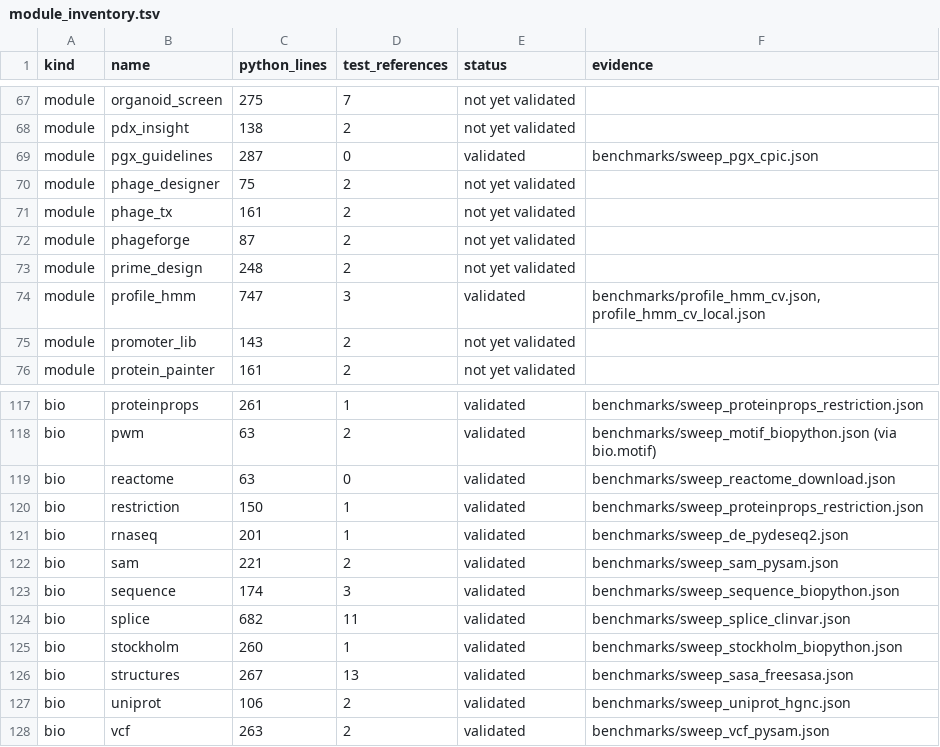
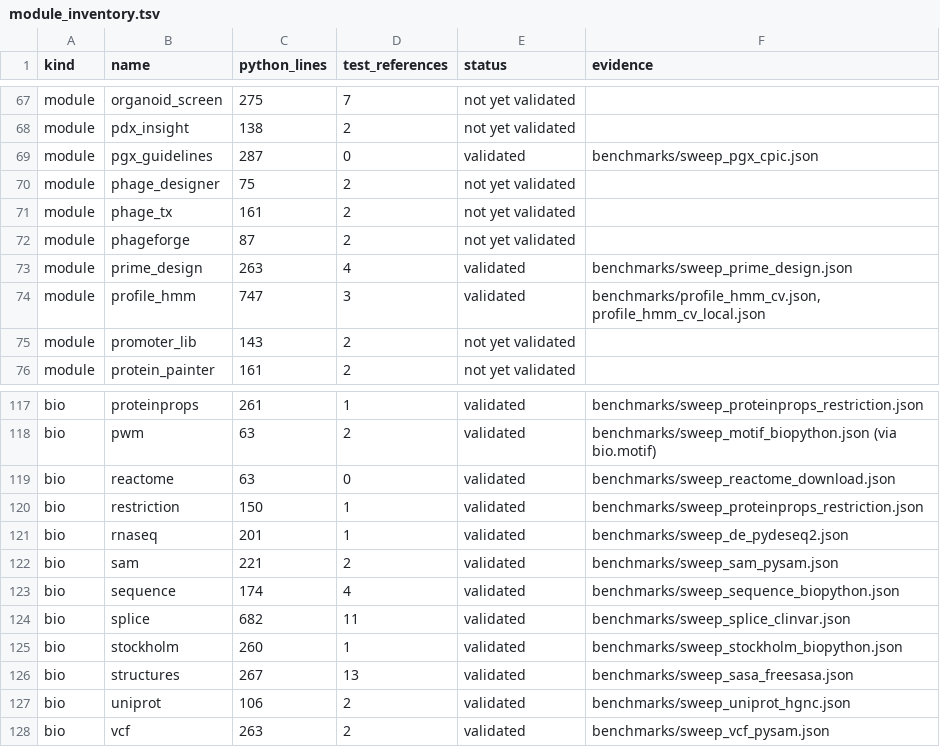
Before and after one commit to uditakankananonononono/mega27-01-sugarcode-realdata-validation, a TSV file: manifests/module_inventory.tsv, drawn as a sheet; only a part is shown, gaps mark what is left out.

Commit message:
prime_design vs published validated pegRNAs (HEK3 +1 CTT, RNF2 +5 G>T): 3 anatomy bugs + insertion crash fixed; F74

```diff
--- a/manifests/module_inventory.tsv
+++ b/manifests/module_inventory.tsv
@@ -72,3 +72,3 @@ module	phage_tx	161	2	not yet validated
 module	phageforge	87	2	not yet validated	
-module	prime_design	248	2	not yet validated	
+module	prime_design	263	4	validated	benchmarks/sweep_prime_design.json
 module	profile_hmm	747	3	validated	benchmarks/profile_hmm_cv.json, profile_hmm_cv_local.json
@@ -122,3 +122,3 @@ bio	rnaseq	201	1	validated	benchmarks/sweep_de_pydeseq2.json
 bio	sam	221	2	validated	benchmarks/sweep_sam_pysam.json
-bio	sequence	174	3	validated	benchmarks/sweep_sequence_biopython.json
+bio	sequence	174	4	validated	benchmarks/sweep_sequence_biopython.json
 bio	splice	682	11	validated	benchmarks/sweep_splice_clinvar.json
```
Also changed, not shown: 9 other files.
